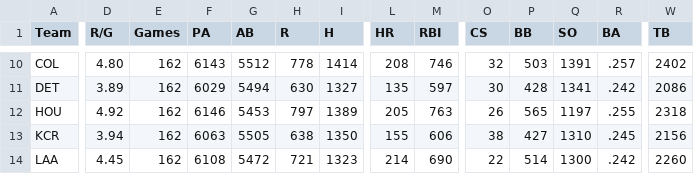
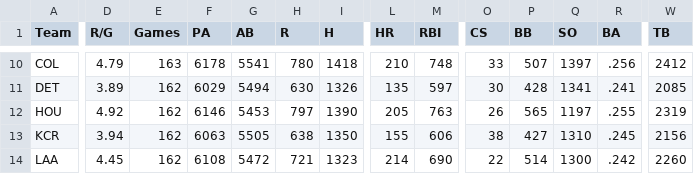
Before and after one commit to EGoms/baseball, a CSV file: team_batting.csv, drawn as a sheet; only a part is shown, gaps mark what is left out; the diff covers the shown part only; the diff names each change by its address in the sheet, - before the commit and + after, or states it on an @@ line.

```diff
--- a/team_batting.csv
+++ b/team_batting.csv
-D10 (R/G): 4.80
+D10 (R/G): 4.79
-E10 (Games): 162
+E10 (Games): 163
-F10 (PA): 6143
+F10 (PA): 6178
-G10 (AB): 5512
+G10 (AB): 5541
-H10 (R): 778
+H10 (R): 780
-I10 (H): 1414
+I10 (H): 1418
-L10 (HR): 208
+L10 (HR): 210
-M10 (RBI): 746
+M10 (RBI): 748
-O10 (CS): 32
+O10 (CS): 33
-P10 (BB): 503
+P10 (BB): 507
-Q10 (SO): 1391
+Q10 (SO): 1397
-R10 (BA): .257
+R10 (BA): .256
-W10 (TB): 2402
+W10 (TB): 2412
-I11 (H): 1327
+I11 (H): 1326
-R11 (BA): .242
+R11 (BA): .241
-W11 (TB): 2086
+W11 (TB): 2085
-I12 (H): 1389
+I12 (H): 1390
-W12 (TB): 2318
+W12 (TB): 2319
```
Also changed, not shown: 86 edited cells elsewhere in this file, batting.csv, pitching.csv, 2 other files.
